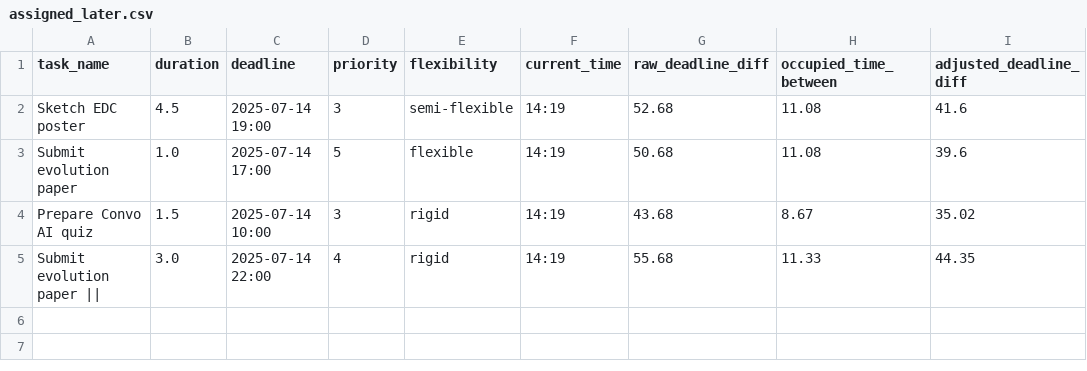
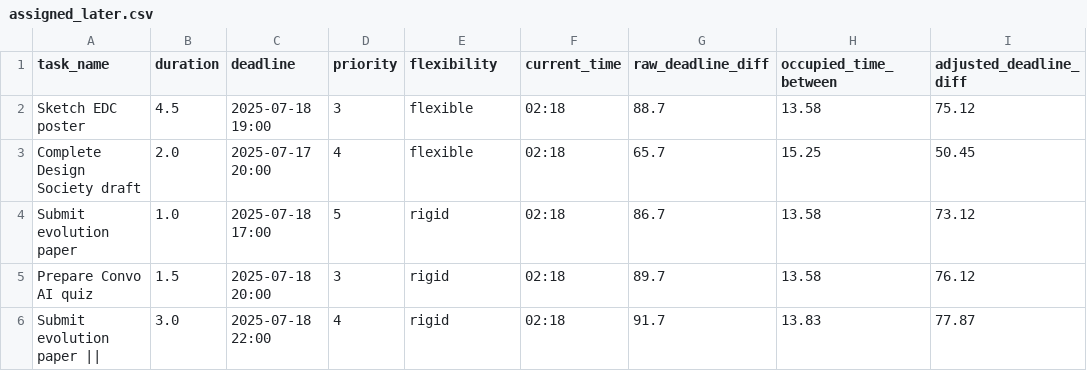
Before and after one commit to Spathneja21/SAARTHI, a CSV file: SAARTHI V1.2.0/task_manager/data/assigned_later.csv, drawn as a sheet.

```diff
--- a/SAARTHI V1.2.0/task_manager/data/assigned_later.csv
+++ b/SAARTHI V1.2.0/task_manager/data/assigned_later.csv
@@ -1,5 +1,6 @@
 task_name,duration,deadline,priority,flexibility,current_time,raw_deadline_diff,occupied_time_between,adjusted_deadline_diff
-Sketch EDC poster,4.5,2025-07-14 19:00,3,semi-flexible,14:19,52.68,11.08,41.6
-Submit evolution paper,1.0,2025-07-14 17:00,5,flexible,14:19,50.68,11.08,39.6
-Prepare Convo AI quiz,1.5,2025-07-14 10:00,3,rigid,14:19,43.68,8.67,35.02
-Submit evolution paper ||,3.0,2025-07-14 22:00,4,rigid,14:19,55.68,11.33,44.35
+Sketch EDC poster,4.5,2025-07-18 19:00,3,flexible,02:18,88.7,13.58,75.12
+Complete Design Society draft,2.0,2025-07-17 20:00,4,flexible,02:18,65.7,15.25,50.45
+Submit evolution paper,1.0,2025-07-18 17:00,5,rigid,02:18,86.7,13.58,73.12
+Prepare Convo AI quiz,1.5,2025-07-18 20:00,3,rigid,02:18,89.7,13.58,76.12
+Submit evolution paper ||,3.0,2025-07-18 22:00,4,rigid,02:18,91.7,13.83,77.87
```
Also changed, not shown: SAARTHI V1.2.0/task_manager/data/assigned_today.csv, SAARTHI V1.2.0/task_manager/data/assigned_tomorrow.csv, 12 other files.
